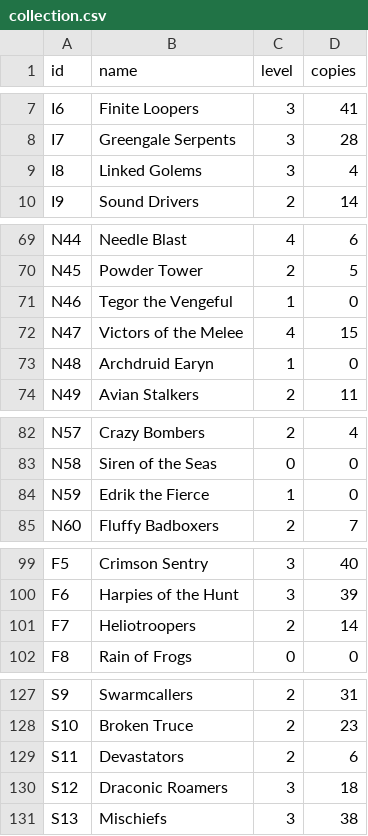
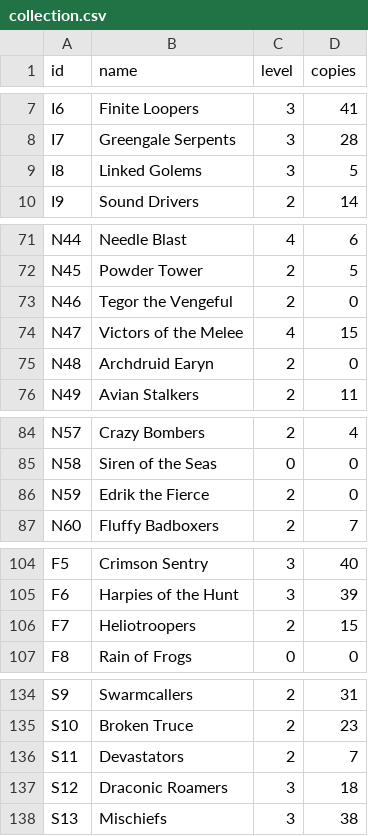
Before and after one commit to haCryptoha/stormbound-kitty, a CSV file: .kitty/collection.csv, drawn as a sheet; only a part is shown, gaps mark what is left out; the diff covers the shown part only.

```diff
--- a/.kitty/collection.csv
+++ b/.kitty/collection.csv
@@ -8,3 +8,3 @@ I6,Finite Loopers,3,41
 I7,Greengale Serpents,3,28
-I8,Linked Golems,3,4
+I8,Linked Golems,3,5
 I9,Sound Drivers,2,14
@@ -70,5 +72,5 @@ N44,Needle Blast,4,6
 N45,Powder Tower,2,5
-N46,Tegor the Vengeful,1,0
+N46,Tegor the Vengeful,2,0
 N47,Victors of the Melee,4,15
-N48,Archdruid Earyn,1,0
+N48,Archdruid Earyn,2,0
 N49,Avian Stalkers,2,11
@@ -83,3 +85,3 @@ N57,Crazy Bombers,2,4
 N58,Siren of the Seas,0,0
-N59,Edrik the Fierce,1,0
+N59,Edrik the Fierce,2,0
 N60,Fluffy Badboxers,2,7
@@ -100,3 +105,3 @@ F5,Crimson Sentry,3,40
 F6,Harpies of the Hunt,3,39
-F7,Heliotroopers,2,14
+F7,Heliotroopers,2,15
 F8,Rain of Frogs,0,0
@@ -128,3 +135,3 @@ S9,Swarmcallers,2,31
 S10,Broken Truce,2,23
-S11,Devastators,2,6
+S11,Devastators,2,7
 S12,Draconic Roamers,3,18
```
Also changed, not shown: 11 added rows and 16 edited cells elsewhere in this file.
